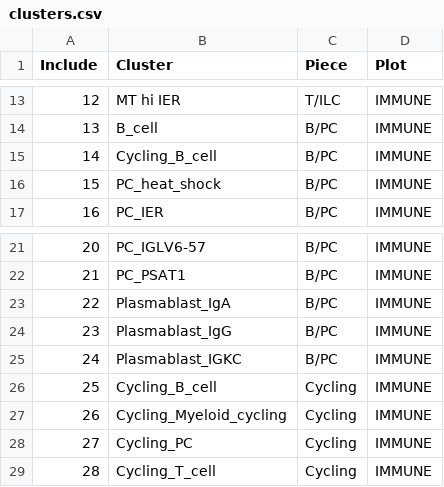
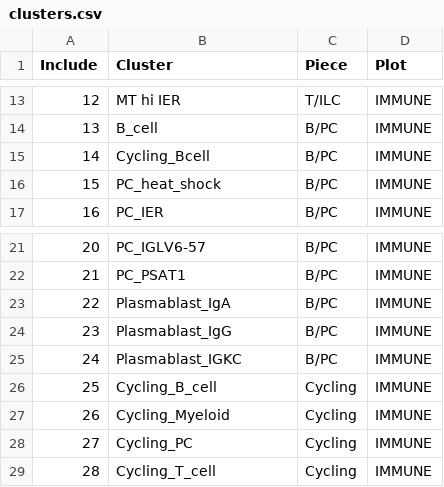
Before and after one commit to ibd-bcn/tofacitinib_ibd, a CSV file: Figures/extra_data/clusters.csv, drawn as a sheet; only a part is shown, gaps mark what is left out.

```diff
--- a/Figures/extra_data/clusters.csv
+++ b/Figures/extra_data/clusters.csv
@@ -14,3 +14,3 @@ Include;Cluster;Piece;Plot
 13;B_cell;B/PC;IMMUNE
-14;Cycling_B_cell;B/PC;IMMUNE
+14;Cycling_Bcell;B/PC;IMMUNE
 15;PC_heat_shock;B/PC;IMMUNE
@@ -26,3 +26,3 @@ Include;Cluster;Piece;Plot
 25;Cycling_B_cell;Cycling;IMMUNE
-26;Cycling_Myeloid_cycling;Cycling;IMMUNE
+26;Cycling_Myeloid;Cycling;IMMUNE
 27;Cycling_PC;Cycling;IMMUNE
```
Also changed, not shown: Figures/extra_data/Figure_2C_IMMUNE.csv, Figures/extra_data/Figure_2C_NO_IMMUNE.csv.
